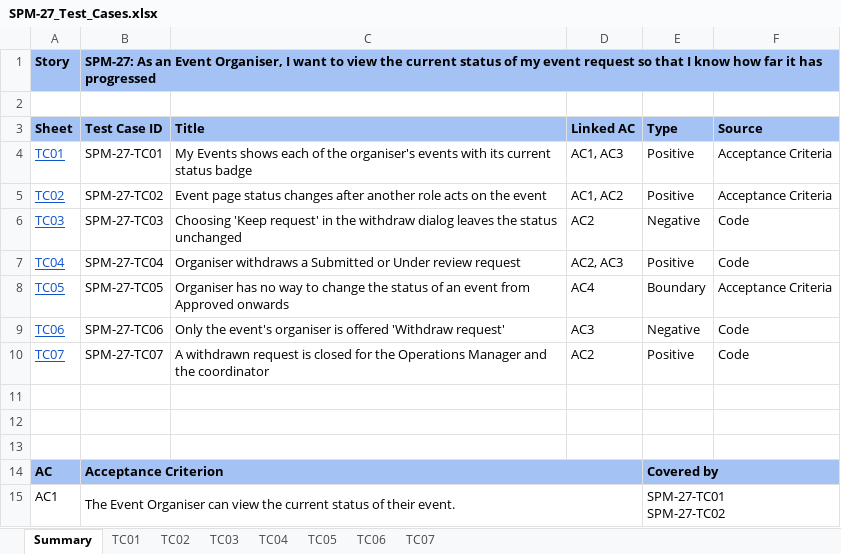
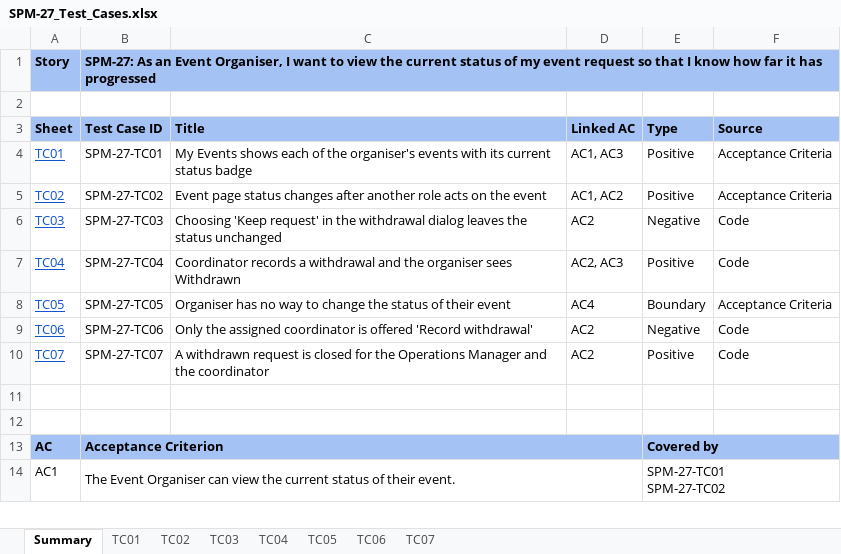
Before and after one commit to kchoongg/IS212, an Excel workbook: docs/test-cases/SPM-27_Test_Cases.xlsx, sheet Summary, drawn as a sheet; only a part is shown; values as stored, in another font and other column widths than the file's, no borders; the diff covers the shown part only; the diff names each change by its address in the sheet, - before the commit and + after, or states it on an @@ line.

Commit message:
resolved merge conflicts, edited withdrawn status

```diff
--- a/docs/test-cases/SPM-27_Test_Cases.xlsx (sheet Summary)
+++ b/docs/test-cases/SPM-27_Test_Cases.xlsx (sheet Summary)
-C6 (Title): …in the withdraw dialog leaves…
+C6 (Title): …in the withdrawal dialog leaves…
-C7 (Title): Organiser withdraws a Submitted or Under review request
+C7 (Title): Coordinator records a withdrawal and the organiser sees Withdrawn
-C8 (Title): …status of an event from Approved onwards
+C8 (Title): …status of their event
-C9 (Title): Only the event's organiser is offered 'Withdraw request'
+C9 (Title): Only the assigned coordinator is offered 'Record withdrawal'
-D9 (Linked AC): AC3
+D9 (Linked AC): AC2
-row 11: (empty)
```
Also changed, not shown: 3 edited cells elsewhere in this sheet, sheet TC03, sheet TC06, sheet TC07, sheet TC04, sheet TC05, sheet TC02, 1 more sheet, 12 other files.
